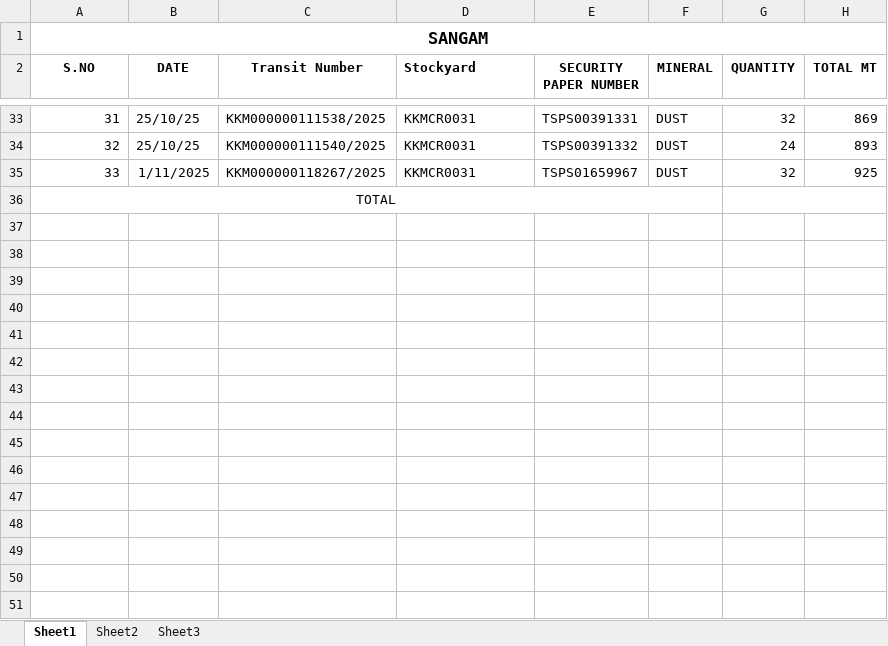
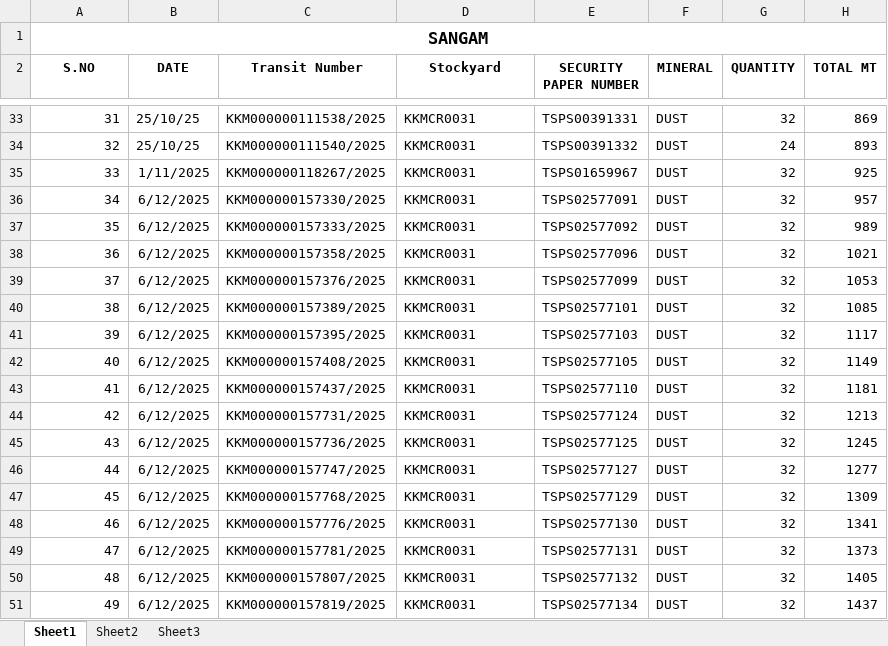
Before and after one commit to J-Aswin03/kgi-statement1, an Excel workbook: PASS/SANGAM EDUCATIONAL.xlsx, sheet Sheet1, drawn as a sheet; only a part is shown, gaps mark what is left out; values as stored, in another font and other column widths than the file's, no borders; removed rows and columns are numbered as before the commit, all else as after; the diff names each change by its address in the sheet, - before the commit and + after, or states it on an @@ line.

```diff
--- a/PASS/SANGAM EDUCATIONAL.xlsx (sheet Sheet1)
+++ b/PASS/SANGAM EDUCATIONAL.xlsx (sheet Sheet1)
-D2 alignment: left
+D2 alignment: center
@@ column A (S.NO) renumbered in row 36 @@
-A36 alignment: center
+A36 alignment: right
-A36:F36 merged
-B36 (DATE): (empty)
+B36 (DATE): 6/12/2025
-C36 (Transit Number): (empty)
+C36 (Transit Number): KKM000000157330/2025
-D36 (Stockyard): (empty)
+D36 (Stockyard): KKMCR0031
-E36 (SECURITY PAPER NUMBER): (empty)
+E36 (SECURITY PAPER NUMBER): TSPS02577091
-F36 (MINERAL): (empty)
+F36 (MINERAL): DUST
-G36 (QUANTITY): (empty)
+G36 (QUANTITY): 32
-G36:H36 merged
-H36 (TOTAL MT): (empty)
+H36 (TOTAL MT): 957
+row 37: 35 | 6/12/2025 | KKM000000157333/2025 | KKMCR0031 | TSPS02577092 | DUST | 32 | 989
+row 38: 36 | 6/12/2025 | KKM000000157358/2025 | KKMCR0031 | TSPS02577096 | DUST | 32 | 1021
+row 39: 37 | 6/12/2025 | KKM000000157376/2025 | KKMCR0031 | TSPS02577099 | DUST | 32 | 1053
+row 40: 38 | 6/12/2025 | KKM000000157389/2025 | KKMCR0031 | TSPS02577101 | DUST | 32 | 1085
+row 41: 39 | 6/12/2025 | KKM000000157395/2025 | KKMCR0031 | TSPS02577103 | DUST | 32 | 1117
+row 42: 40 | 6/12/2025 | KKM000000157408/2025 | KKMCR0031 | TSPS02577105 | DUST | 32 | 1149
+row 43: 41 | 6/12/2025 | KKM000000157437/2025 | KKMCR0031 | TSPS02577110 | DUST | 32 | 1181
+row 44: 42 | 6/12/2025 | KKM000000157731/2025 | KKMCR0031 | TSPS02577124 | DUST | 32 | 1213
+row 45: 43 | 6/12/2025 | KKM000000157736/2025 | KKMCR0031 | TSPS02577125 | DUST | 32 | 1245
+row 46: 44 | 6/12/2025 | KKM000000157747/2025 | KKMCR0031 | TSPS02577127 | DUST | 32 | 1277
+row 47: 45 | 6/12/2025 | KKM000000157768/2025 | KKMCR0031 | TSPS02577129 | DUST | 32 | 1309
+row 48: 46 | 6/12/2025 | KKM000000157776/2025 | KKMCR0031 | TSPS02577130 | DUST | 32 | 1341
+row 49: 47 | 6/12/2025 | KKM000000157781/2025 | KKMCR0031 | TSPS02577131 | DUST | 32 | 1373
+row 50: 48 | 6/12/2025 | KKM000000157807/2025 | KKMCR0031 | TSPS02577132 | DUST | 32 | 1405
+row 51: 49 | 6/12/2025 | KKM000000157819/2025 | KKMCR0031 | TSPS02577134 | DUST | 32 | 1437
```
Also changed, not shown: PASS/JOSEPH/JOSEPH BLUE METALS PASS 1.xlsx.
